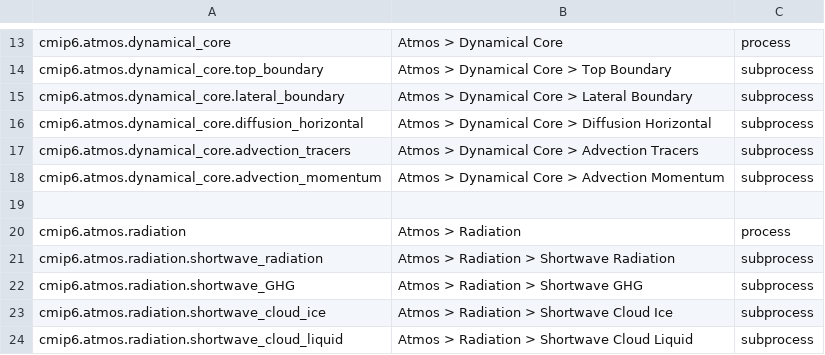
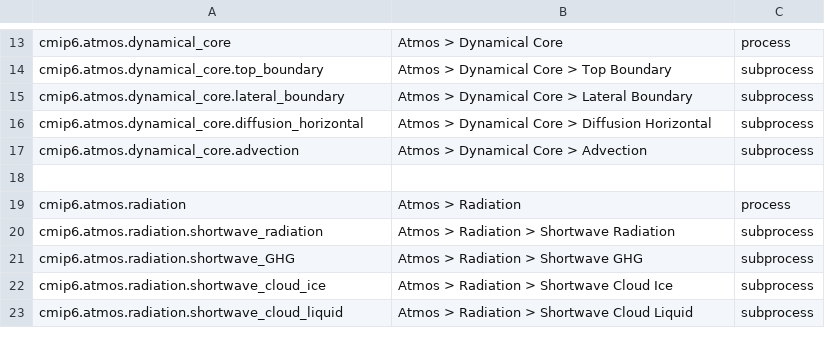
Before and after one commit to ES-DOC/cmip6-specializations-atmos, a CSV file: _atmos-ids-level-1.csv, drawn as a sheet; only a part is shown, gaps mark what is left out.

```diff
--- a/_atmos-ids-level-1.csv
+++ b/_atmos-ids-level-1.csv
@@ -16,4 +16,3 @@ cmip6.atmos.dynamical_core.lateral_boundary, Atmos > Dynamical Core > Lateral Bo
 cmip6.atmos.dynamical_core.diffusion_horizontal, Atmos > Dynamical Core > Diffusion Horizontal, subprocess
-cmip6.atmos.dynamical_core.advection_tracers, Atmos > Dynamical Core > Advection Tracers, subprocess
-cmip6.atmos.dynamical_core.advection_momentum, Atmos > Dynamical Core > Advection Momentum, subprocess
+cmip6.atmos.dynamical_core.advection, Atmos > Dynamical Core > Advection, subprocess
 , ,
```
Also changed, not shown: _atmos-ids-level-3.csv, 13 other files.
